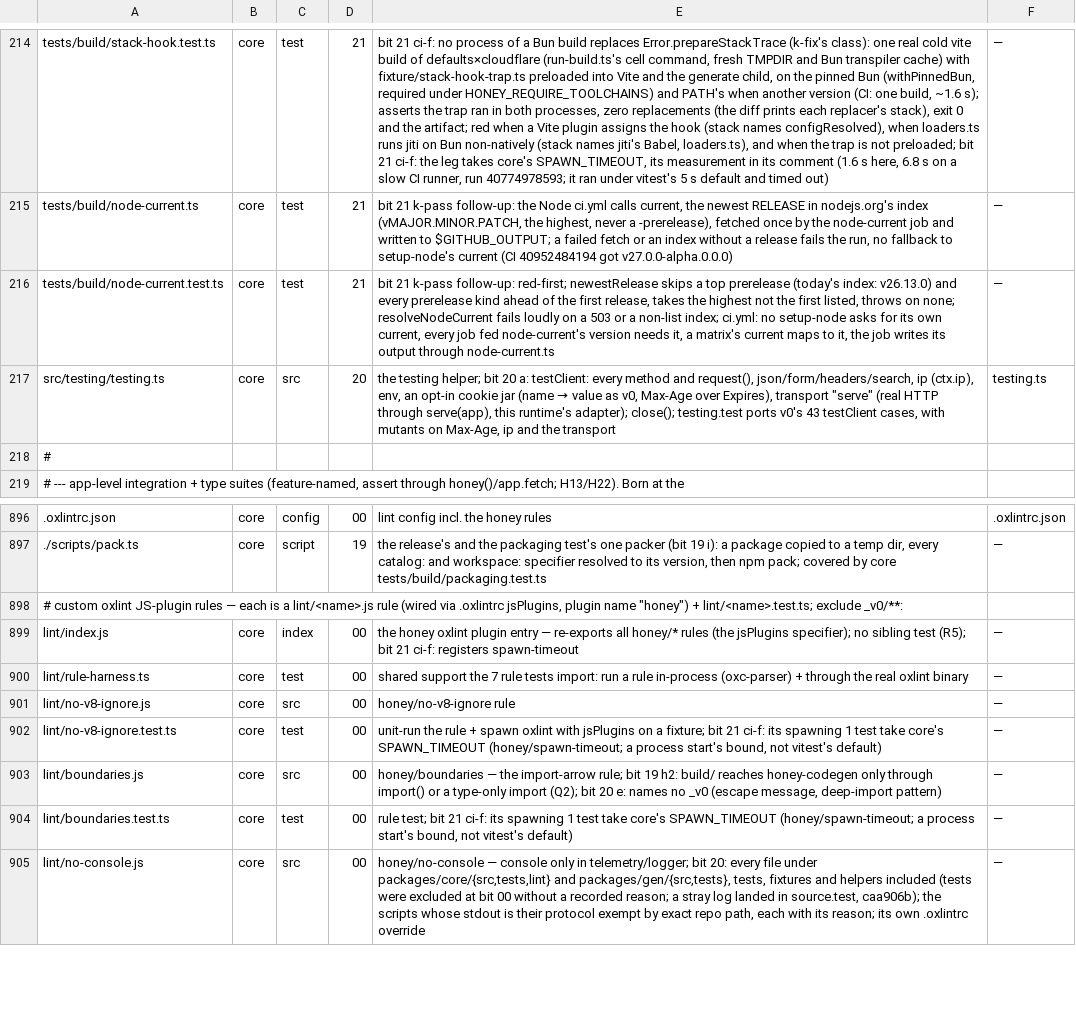
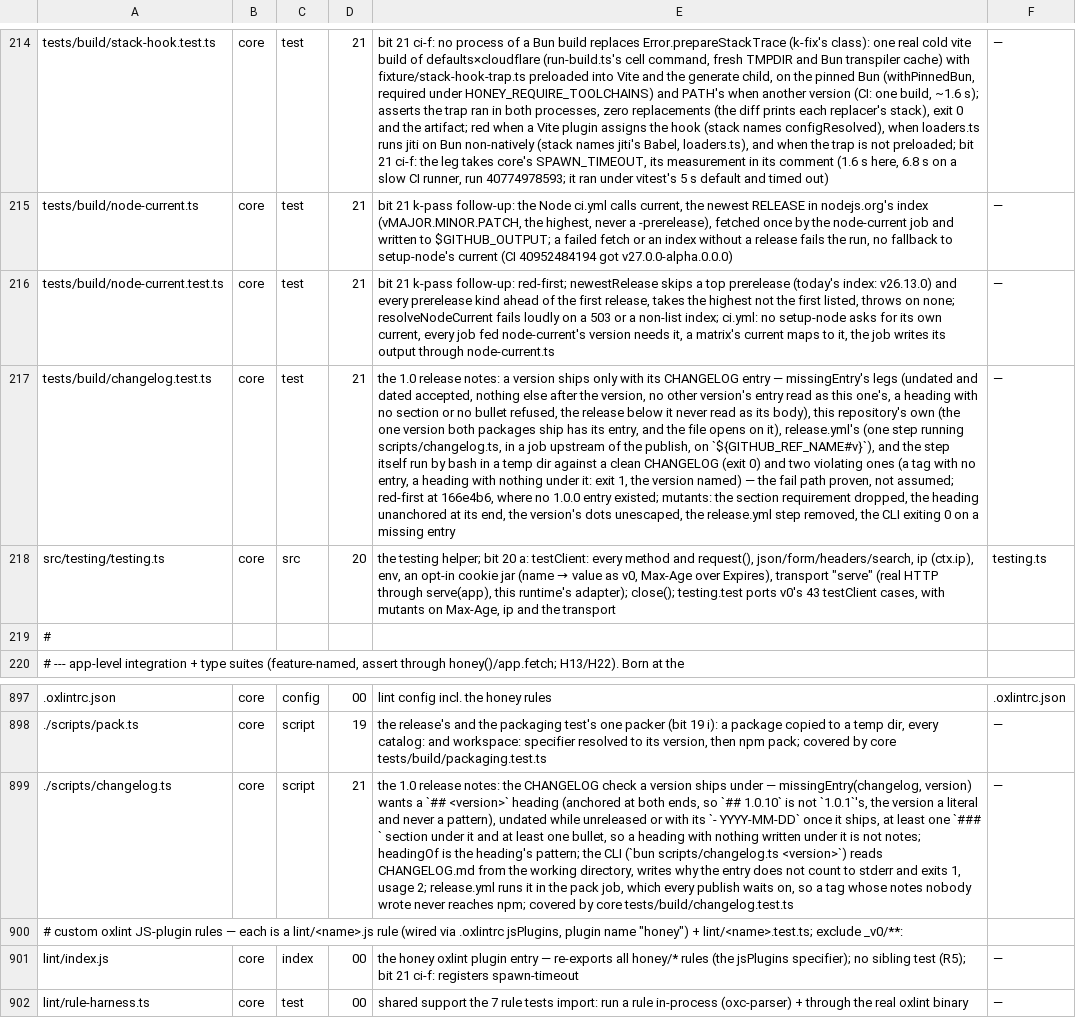
Before and after one commit to lovrozagar/honey, a TSV file: blueprint/files.tsv, drawn as a sheet; only a part is shown, gaps mark what is left out; the shorter side is filled out with more unchanged rows; the diff names each change by its address in the sheet, - before the commit and + after, or states it on an @@ line.

Commit message:
docs(blueprint): rows for the changelog check

```diff
--- a/blueprint/files.tsv
+++ b/blueprint/files.tsv
+row 217: tests/build/changelog.test.ts | core | test | 21 | the 1.0 release notes: a version ships only with its CHANGELOG entry — missingEntry's legs (undated and dated accepted, nothing else after the version, no other version's entry read as this one's, a heading with no section or no bullet refused, the release below it never read as its body), this repository's own (the one version both packages ship has its entry, and the file opens on it), release.yml's (one step running scripts/changelog.ts, in a job upstream of the publish, on `${GITHUB_REF_NAME#v}`), and the step itself run by bash in a temp dir against a clean CHANGELOG (exit 0) and two violating ones (a tag with no entry, a heading with nothing under it: exit 1, the version named) — the fail path proven, not assumed; red-first at 166e4b6, where no 1.0.0 entry existed; mutants: the section requirement dropped, the heading unanchored at its end, the version's dots unescaped, the release.yml step removed, the CLI exiting 0 on a missing entry | —
+row 899: ./scripts/changelog.ts | core | script | 21 | the 1.0 release notes: the CHANGELOG check a version ships under — missingEntry(changelog, version) wants a `## <version>` heading (anchored at both ends, so `## 1.0.10` is not `1.0.1`'s, the version a literal and never a pattern), undated while unreleased or with its `- YYYY-MM-DD` once it ships, at least one `### ` section under it and at least one bullet, so a heading with nothing written under it is not notes; headingOf is the heading's pattern; the CLI (`bun scripts/changelog.ts <version>`) reads CHANGELOG.md from the working directory, writes why the entry does not count to stderr and exits 1, usage 2; release.yml runs it in the pack job, which every publish waits on, so a tag whose notes nobody wrote never reaches npm; covered by core tests/build/changelog.test.ts | —
```
